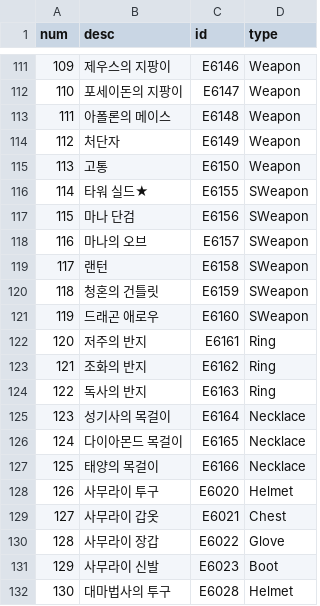
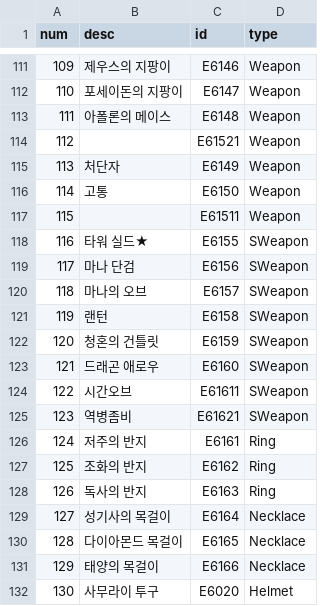
Before and after one commit to dlawnsghks45/RPGG2024, a CSV file: Assets/Resources/Csv/EquipList.csv, drawn as a sheet; only a part is shown, gaps mark what is left out; the shorter side is filled out with more unchanged rows; addresses are those after the commit; the diff names each change by its address in the sheet, - before the commit and + after, or states it on an @@ line.

```diff
--- a/Assets/Resources/Csv/EquipList.csv
+++ b/Assets/Resources/Csv/EquipList.csv
+row 114: 112 |  | E61521 | Weapon
@@ column A (num) renumbered from row 115 down @@
+row 117: 115 |  | E61511 | Weapon
+row 124: 122 | 시간오브 | E61611 | SWeapon
+row 125: 123 | 역병좀비 | E61621 | SWeapon
```
Also changed, not shown: Assets/Resources/Csv/EquipItem.csv, Assets/Resources/Csv/EquipSkill.csv, 37 other files.
